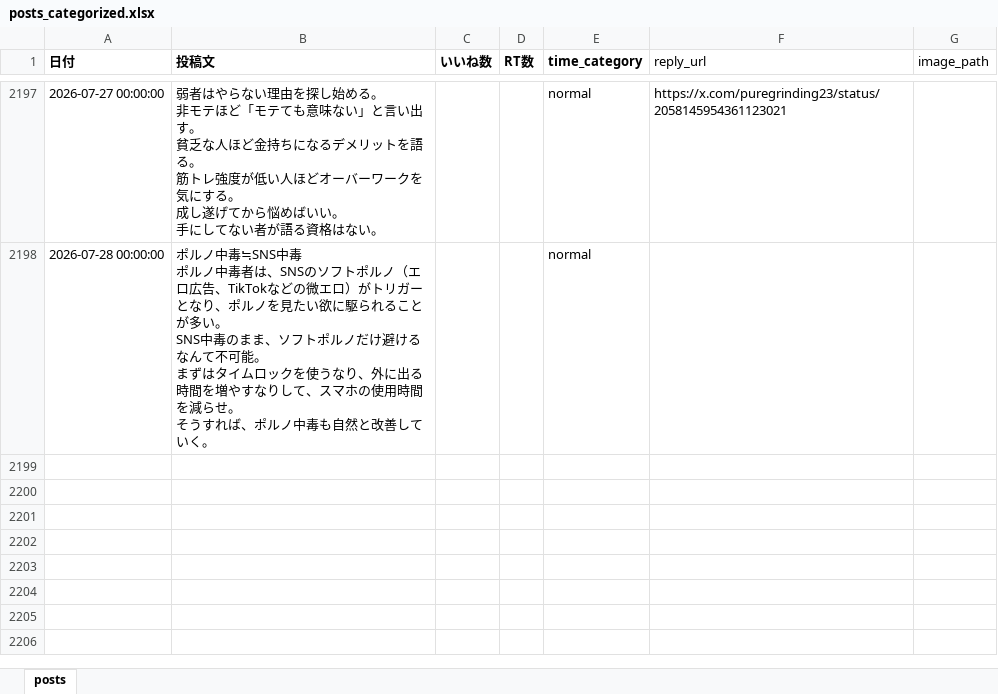
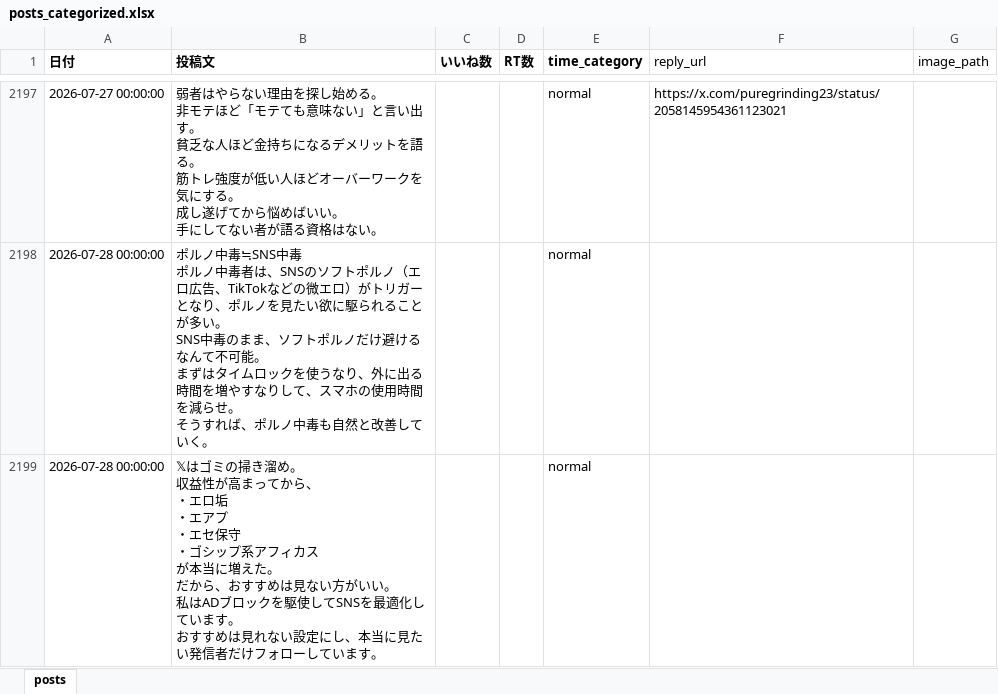
Before and after one commit to kotablog23-hub/sigma-auto-post, an Excel workbook: x_posts/posts_categorized.xlsx, sheet posts, drawn as a sheet; only a part is shown, gaps mark what is left out; values as stored, in another font and other column widths than the file's, no borders; ↵ is a line break in a cell; the diff names each change by its address in the sheet, - before the commit and + after, or states it on an @@ line.

Commit message:
add: Xはゴミの掃き溜め 投稿追加

```diff
--- a/x_posts/posts_categorized.xlsx (sheet posts)
+++ b/x_posts/posts_categorized.xlsx (sheet posts)
+row 2199: 2026-07-28 00:00:00 | 𝕏はゴミの掃き溜め。 ↵ 収益性が高まってから、 ↵ ・エロ垢 ↵ ・エアプ ↵ ・エセ保守 ↵ ・ゴシップ系アフィカス ↵ が本当に増えた。 ↵ だから、おすすめは見ない方がいい。 ↵ 私はADブロックを駆使してSNSを最適化しています。 ↵ おすすめは見れない設定にし、本当に見たい発信者だけフォローしています。 |  |  | normal
```
